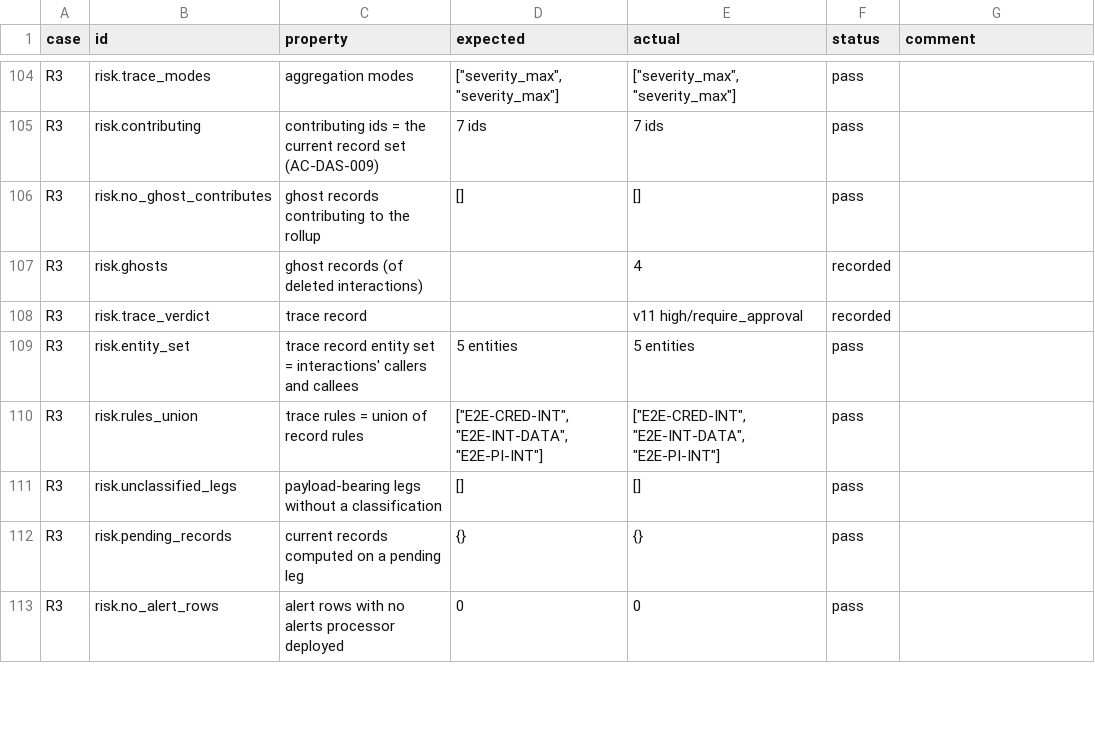
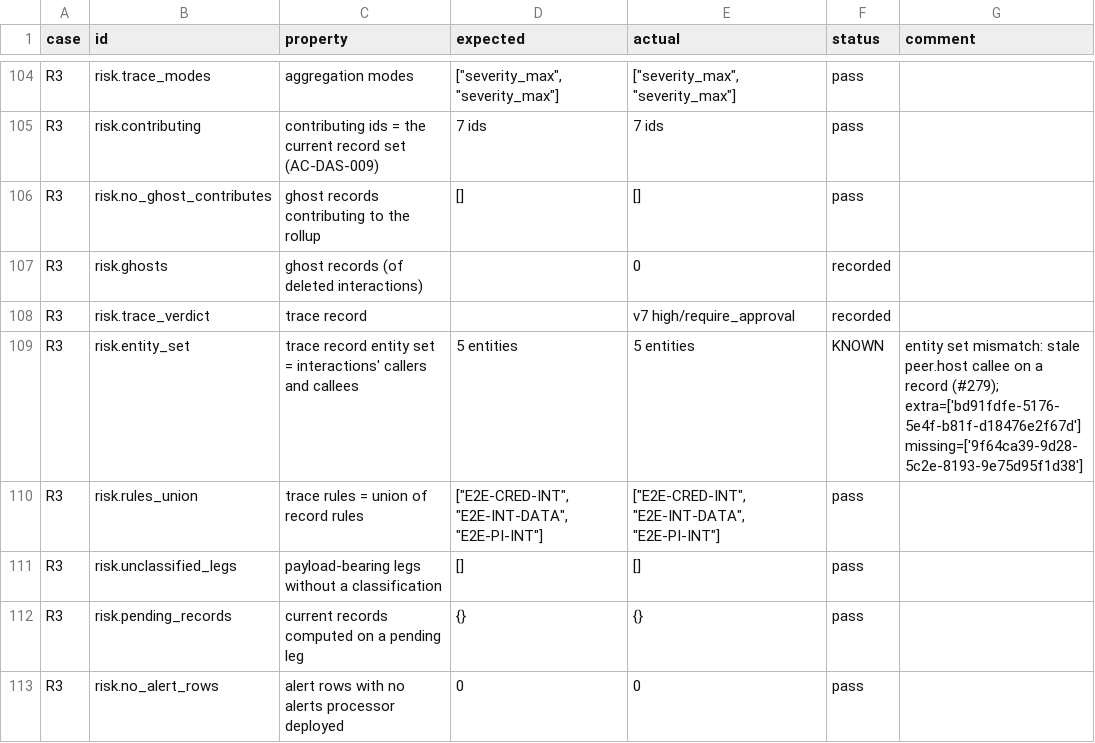
Before and after one commit to rossoctl/lab-data-governance, a CSV file: docs/live-runs/lineage_lab.csv, drawn as a sheet; only a part is shown, gaps mark what is left out; the diff covers the shown part only.

```diff
--- a/docs/live-runs/lineage_lab.csv
+++ b/docs/live-runs/lineage_lab.csv
@@ -106,5 +106,5 @@ R3,risk.contributing,contributing ids = the current record set (AC-DAS-009),7 id
 R3,risk.no_ghost_contributes,ghost records contributing to the rollup,[],[],pass,
-R3,risk.ghosts,ghost records (of deleted interactions),,4,recorded,
-R3,risk.trace_verdict,trace record,,v11 high/require_approval,recorded,
-R3,risk.entity_set,trace record entity set = interactions' callers and callees,5 entities,5 entities,pass,
+R3,risk.ghosts,ghost records (of deleted interactions),,0,recorded,
+R3,risk.trace_verdict,trace record,,v7 high/require_approval,recorded,
+R3,risk.entity_set,trace record entity set = interactions' callers and callees,5 entities,5 entities,KNOWN,entity set mismatch: stale peer.host callee on a record (#279); extra=['bd91fdfe-5176-5e4f-b81f-d18476e2f67d'] missing=['9f64ca39-9d28-5c2e-8193-9e75d95f1d38']
 R3,risk.rules_union,trace rules = union of record rules,"[""E2E-CRED-INT"", ""E2E-INT-DATA"", ""E2E-PI-INT""]","[""E2E-CRED-INT"", ""E2E-INT-DATA"", ""E2E-PI-INT""]",pass,
```
Also changed, not shown: 87 edited cells elsewhere in this file, docs/live-runs/travel_advisor.csv, 3 other files.
